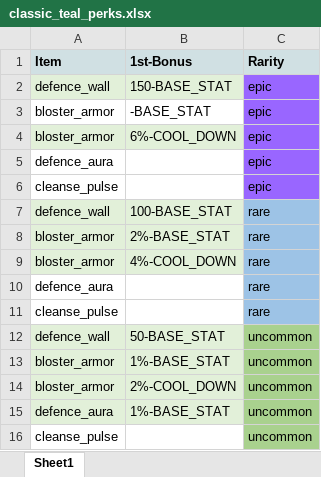
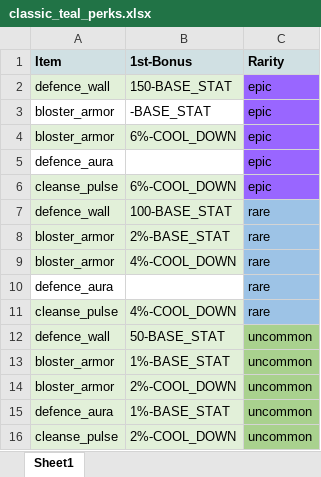
Before and after one commit to komiko44240BB/BattleBay_tool_v1.0, an Excel workbook: Perk_data/data/classic/classic_teal_perks.xlsx, sheet Sheet1, drawn as a sheet; values as stored, in another font and other column widths than the file's, no borders; the diff names each change by its address in the sheet, - before the commit and + after, or states it on an @@ line.

```diff
--- a/Perk_data/data/classic/classic_teal_perks.xlsx (sheet Sheet1)
+++ b/Perk_data/data/classic/classic_teal_perks.xlsx (sheet Sheet1)
-A6:B6 fill: none
+A6:B6 fill: #E2F0D9
-B6 (1st-Bonus): (empty)
+B6 (1st-Bonus): 6%-COOL_DOWN
-A11:B11 fill: none
+A11:B11 fill: #E2F0D9
-B11 (1st-Bonus): (empty)
+B11 (1st-Bonus): 4%-COOL_DOWN
-A16:B16 fill: none
+A16:B16 fill: #E2F0D9
-B16 (1st-Bonus): (empty)
+B16 (1st-Bonus): 2%-COOL_DOWN
```
Also changed, not shown: Perk_data/data/classic/classic_utility_perks.xlsx, Perk_data/data/classic/classic_weapons_perks.xlsx.
